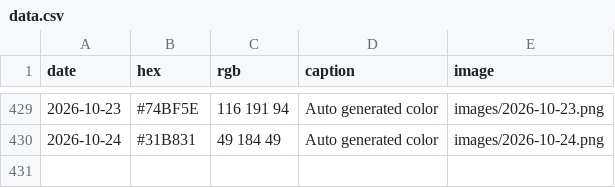
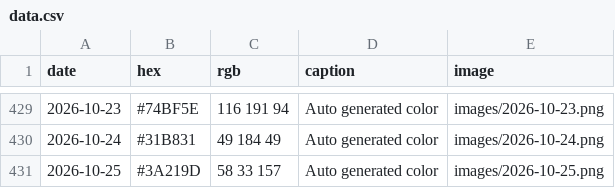
Before and after one commit to Fujishooock/dailycolor-site, a CSV file: data.csv, drawn as a sheet; only a part is shown, gaps mark what is left out; the diff names each change by its address in the sheet, - before the commit and + after, or states it on an @@ line.

```diff
--- a/data.csv
+++ b/data.csv
+row 431: 2026-10-25 | #3A219D | 58 33 157 | Auto generated color | images/2026-10-25.png
```
Also changed, not shown: 3 other files.
